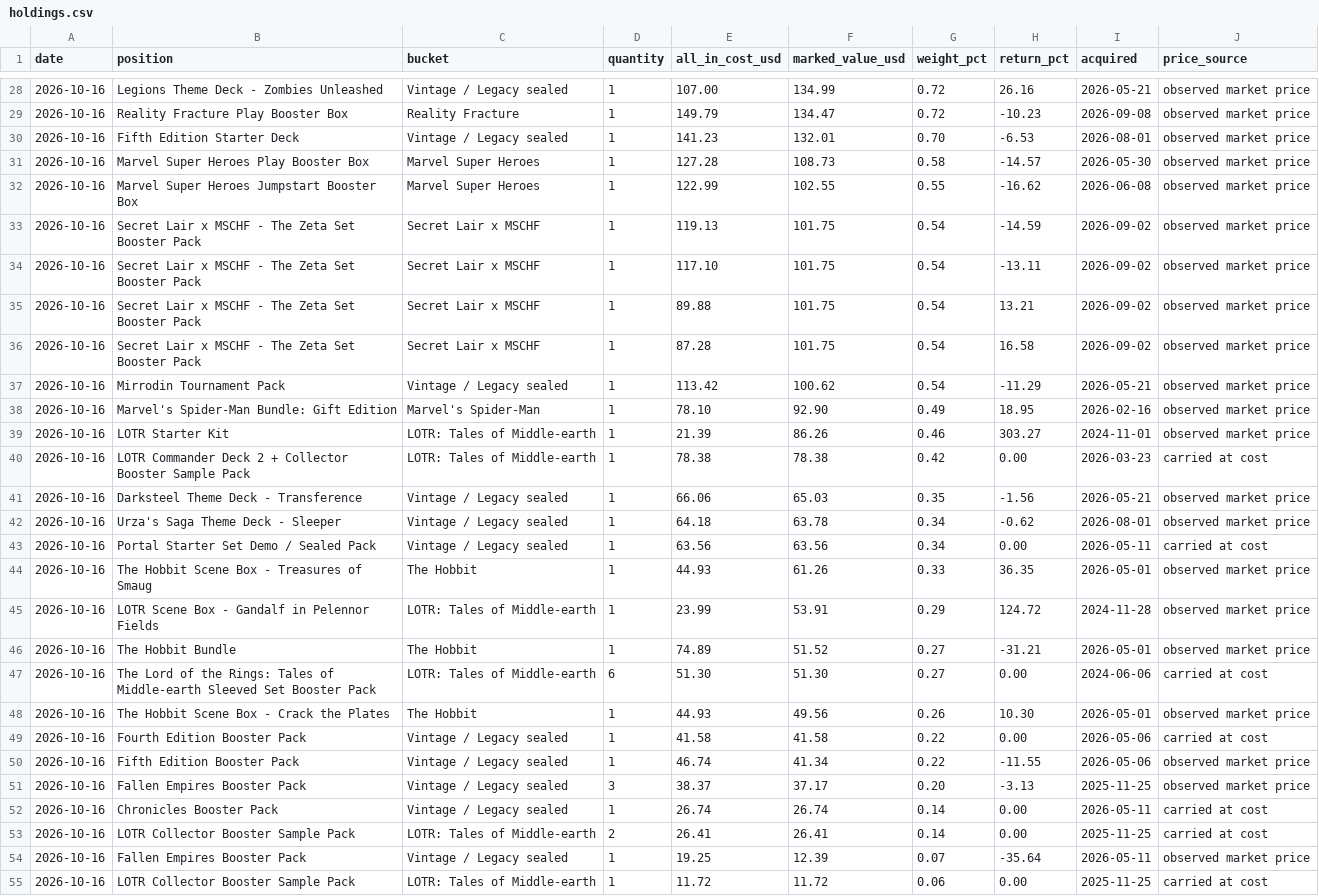
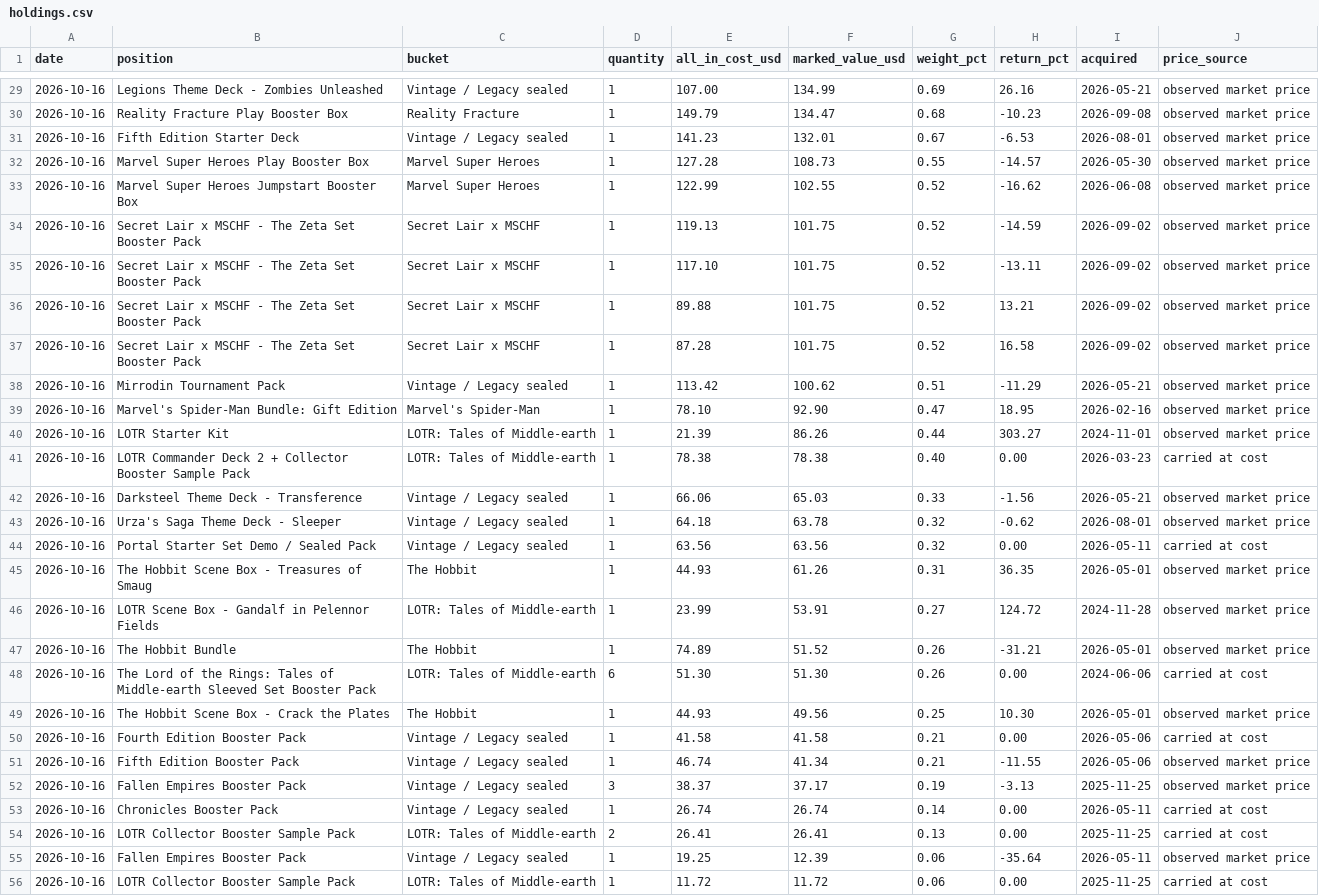
Before and after one commit to urzatower/capital, a CSV file: holdings.csv, drawn as a sheet; only a part is shown, gaps mark what is left out; addresses are those after the commit; the diff covers the shown part only; the diff names each change by its address in the sheet, - before the commit and + after, or states it on an @@ line.

```diff
--- a/holdings.csv
+++ b/holdings.csv
-G29 (weight_pct): 0.72
+G29 (weight_pct): 0.69
-G30 (weight_pct): 0.72
+G30 (weight_pct): 0.68
-G31 (weight_pct): 0.70
+G31 (weight_pct): 0.67
-G32 (weight_pct): 0.58
+G32 (weight_pct): 0.55
-G33 (weight_pct): 0.55
+G33 (weight_pct): 0.52
-G34:G37 (weight_pct): 0.54
+G34:G37 (weight_pct): 0.52
-G38 (weight_pct): 0.54
+G38 (weight_pct): 0.51
-G39 (weight_pct): 0.49
+G39 (weight_pct): 0.47
-G40 (weight_pct): 0.46
+G40 (weight_pct): 0.44
-G41 (weight_pct): 0.42
+G41 (weight_pct): 0.40
-G42 (weight_pct): 0.35
+G42 (weight_pct): 0.33
-G43:G44 (weight_pct): 0.34
+G43:G44 (weight_pct): 0.32
-G45 (weight_pct): 0.33
+G45 (weight_pct): 0.31
-G46 (weight_pct): 0.29
+G46 (weight_pct): 0.27
-G47:G48 (weight_pct): 0.27
+G47:G48 (weight_pct): 0.26
-G49 (weight_pct): 0.26
+G49 (weight_pct): 0.25
-G50:G51 (weight_pct): 0.22
+G50:G51 (weight_pct): 0.21
-G52 (weight_pct): 0.20
+G52 (weight_pct): 0.19
-G54 (weight_pct): 0.14
+G54 (weight_pct): 0.13
-G55 (weight_pct): 0.07
+G55 (weight_pct): 0.06
```
Also changed, not shown: 1 added row and 26 edited cells elsewhere in this file, 12 other files.
